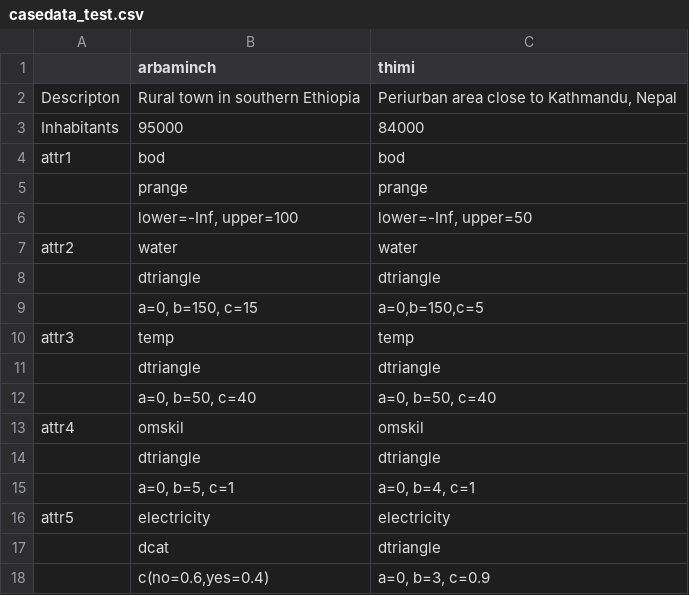
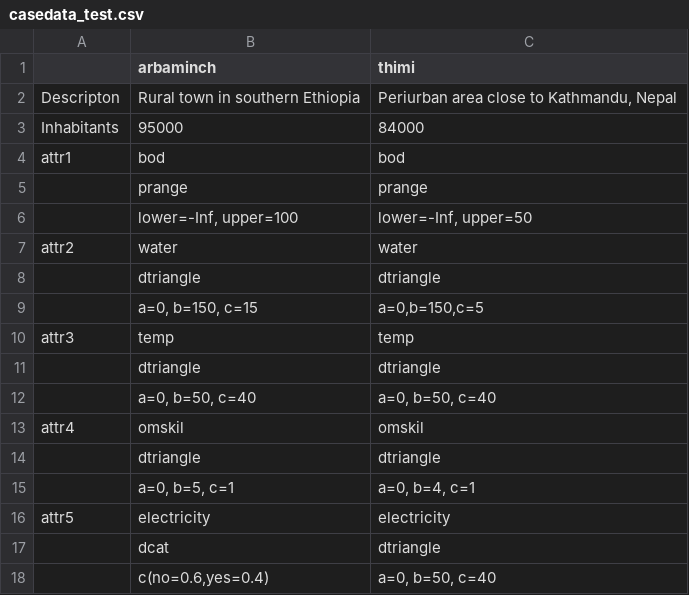
Before and after one commit to spuhlerd/appropriatenesstest, a CSV file: casedata_test.csv, drawn as a sheet.

```diff
--- a/casedata_test.csv
+++ b/casedata_test.csv
@@ -17,2 +17,2 @@ attr5;electricity;electricity
 ;dcat;dtriangle
-;c(no=0.6,yes=0.4);a=0, b=3, c=0.9
+;c(no=0.6,yes=0.4);a=0, b=50, c=40
```
Also changed, not shown: techdata_test.csv, 6 other files.
